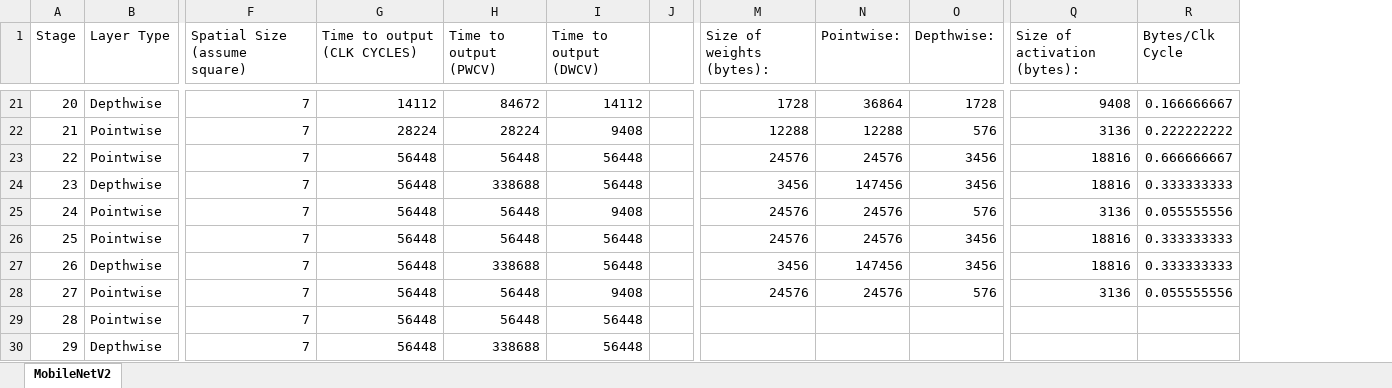
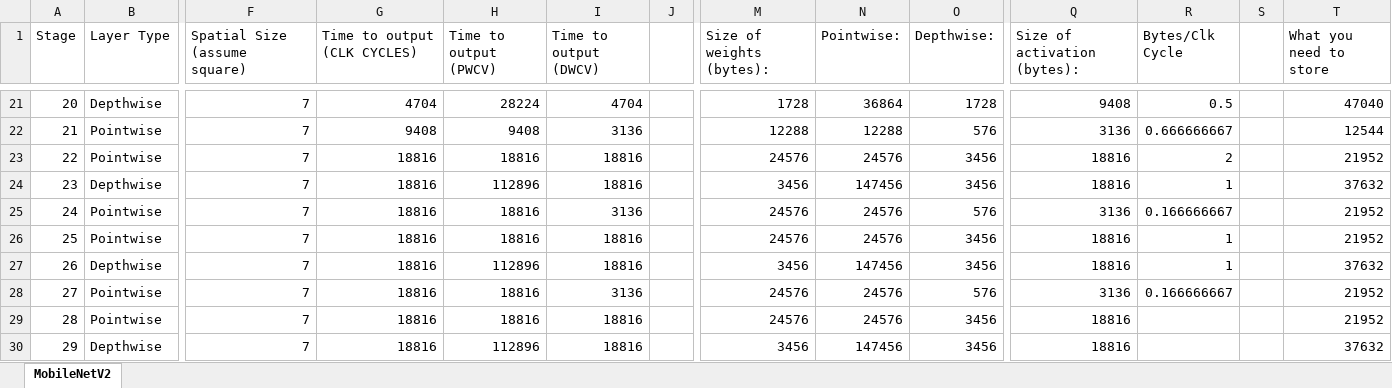
Before and after one commit to PeterAKG/MobileNetAccelerator, an Excel workbook: Python/ThroughputCalcV2.xlsx, sheet MobileNetV2, drawn as a sheet; only a part is shown, gaps mark what is left out; values as stored, in another font and other column widths than the file's, no borders; the diff covers the shown part only; the diff names each change by its address in the sheet, - before the commit and + after, or states it on an @@ line.

```diff
--- a/Python/ThroughputCalcV2.xlsx (sheet MobileNetV2)
+++ b/Python/ThroughputCalcV2.xlsx (sheet MobileNetV2)
+column S, empty
+column T (What you need to store), rows 21-30: 47040 | 12544 | 21952 | 37632 | 21952 | 21952 | 37632 | 21952 | 21952 | 37632
-G21 (Time to output (CLK CYCLES)): 14112
+G21 (Time to output (CLK CYCLES)): 4704
-H21 (Time to output (PWCV)): 84672
+H21 (Time to output (PWCV)): 28224
-I21 (Time to output (DWCV)): 14112
+I21 (Time to output (DWCV)): 4704
-R21 (Bytes/Clk Cycle): 0.166666667
+R21 (Bytes/Clk Cycle): 0.5
-G22 (Time to output (CLK CYCLES)): 28224
+G22 (Time to output (CLK CYCLES)): 9408
-H22 (Time to output (PWCV)): 28224
+H22 (Time to output (PWCV)): 9408
-I22 (Time to output (DWCV)): 9408
+I22 (Time to output (DWCV)): 3136
-R22 (Bytes/Clk Cycle): 0.222222222
+R22 (Bytes/Clk Cycle): 0.666666667
-G23:G30 (Time to output (CLK CYCLES)): 56448
+G23:G30 (Time to output (CLK CYCLES)): 18816
-H23 (Time to output (PWCV)): 56448
+H23 (Time to output (PWCV)): 18816
-I23:I24 (Time to output (DWCV)): 56448
+I23:I24 (Time to output (DWCV)): 18816
-R23 (Bytes/Clk Cycle): 0.666666667
+R23 (Bytes/Clk Cycle): 2
-H24 (Time to output (PWCV)): 338688
+H24 (Time to output (PWCV)): 112896
-R24 (Bytes/Clk Cycle): 0.333333333
+R24 (Bytes/Clk Cycle): 1
-H25:H26 (Time to output (PWCV)): 56448
+H25:H26 (Time to output (PWCV)): 18816
-I25 (Time to output (DWCV)): 9408
+I25 (Time to output (DWCV)): 3136
-R25 (Bytes/Clk Cycle): 0.055555556
+R25 (Bytes/Clk Cycle): 0.166666667
-I26:I27 (Time to output (DWCV)): 56448
+I26:I27 (Time to output (DWCV)): 18816
-R26:R27 (Bytes/Clk Cycle): 0.333333333
+R26:R27 (Bytes/Clk Cycle): 1
-H27 (Time to output (PWCV)): 338688
+H27 (Time to output (PWCV)): 112896
-H28:H29 (Time to output (PWCV)): 56448
+H28:H29 (Time to output (PWCV)): 18816
-I28 (Time to output (DWCV)): 9408
+I28 (Time to output (DWCV)): 3136
-R28 (Bytes/Clk Cycle): 0.055555556
+R28 (Bytes/Clk Cycle): 0.166666667
-I29:I30 (Time to output (DWCV)): 56448
+I29:I30 (Time to output (DWCV)): 18816
-M29 (Size of weights (bytes):): (empty)
+M29 (Size of weights (bytes):): 24576
-N29 (Pointwise:): (empty)
+N29 (Pointwise:): 24576
-O29:O30 (Depthwise:): (empty)
+O29:O30 (Depthwise:): 3456
-Q29:Q30 (Size of activation (bytes):): (empty)
+Q29:Q30 (Size of activation (bytes):): 18816
-H30 (Time to output (PWCV)): 338688
+H30 (Time to output (PWCV)): 112896
-M30 (Size of weights (bytes):): (empty)
+M30 (Size of weights (bytes):): 3456
-N30 (Pointwise:): (empty)
+N30 (Pointwise:): 147456
```
Also changed, not shown: 1 added row, 1 removed row and 235 edited cells elsewhere in this sheet, 1 other file.
